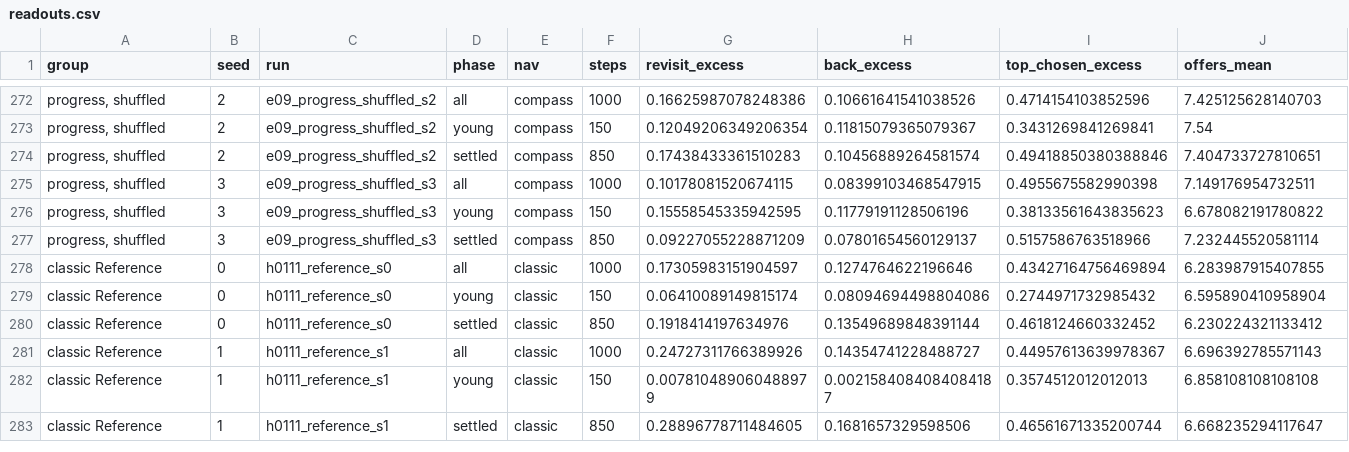
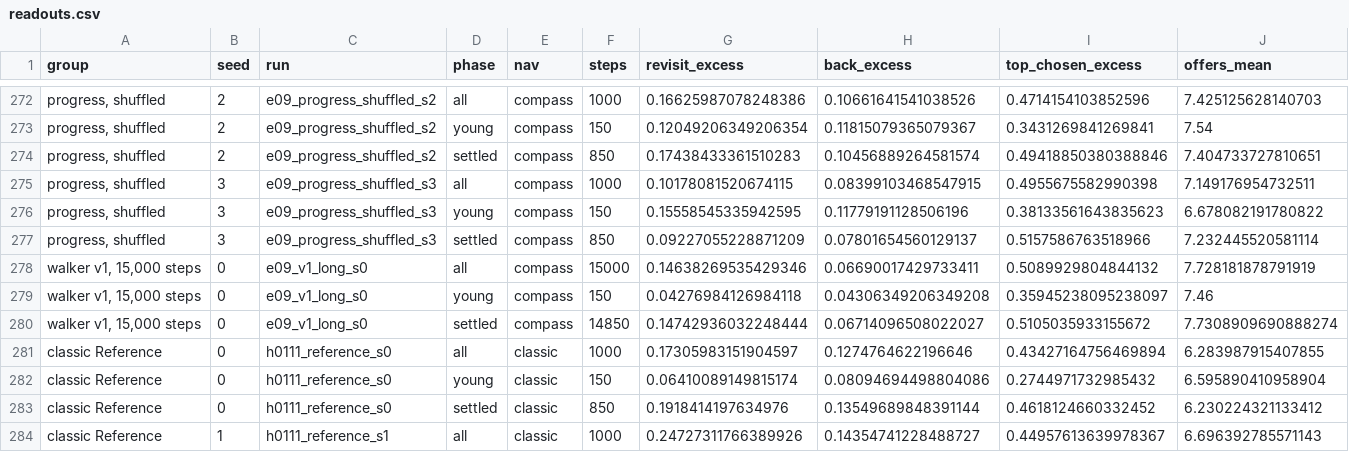
Before and after one commit to moe5555/eo_hike, a CSV file: notes/09_compass/results/readouts.csv, drawn as a sheet; only a part is shown, gaps mark what is left out; the shorter side is filled out with more unchanged rows; rows hold the shown columns only; the diff names each change by its address in the sheet, - before the commit and + after, or states it on an @@ line.

```diff
--- a/notes/09_compass/results/readouts.csv
+++ b/notes/09_compass/results/readouts.csv
+row 278: walker v1, 15,000 steps | 0 | e09_v1_long_s0 | all | compass | 15000 | 0.14638269535429346 | 0.06690017429733411 | 0.5089929804844132 | 7.728181878791919
+row 279: walker v1, 15,000 steps | 0 | e09_v1_long_s0 | young | compass | 150 | 0.04276984126984118 | 0.04306349206349208 | 0.35945238095238097 | 7.46
+row 280: walker v1, 15,000 steps | 0 | e09_v1_long_s0 | settled | compass | 14850 | 0.14742936032248444 | 0.06714096508022027 | 0.5105035933155672 | 7.7308909690888274
```
Also changed, not shown: 15 other files.
